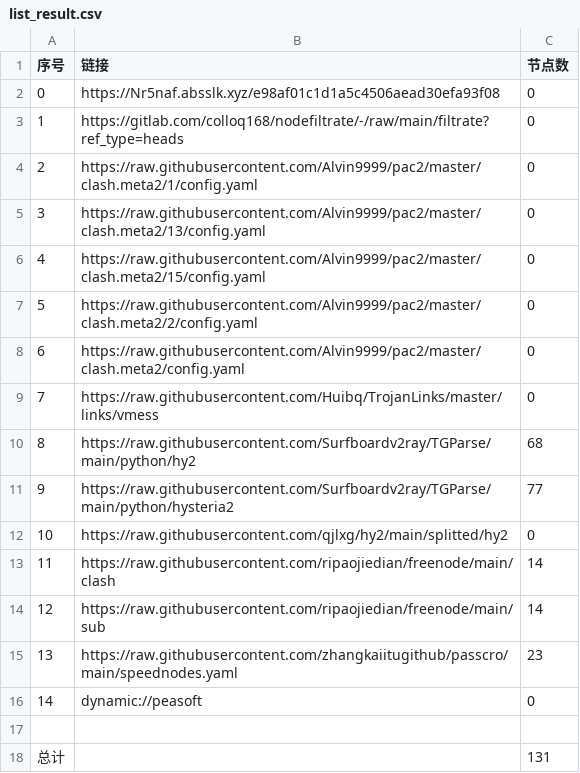
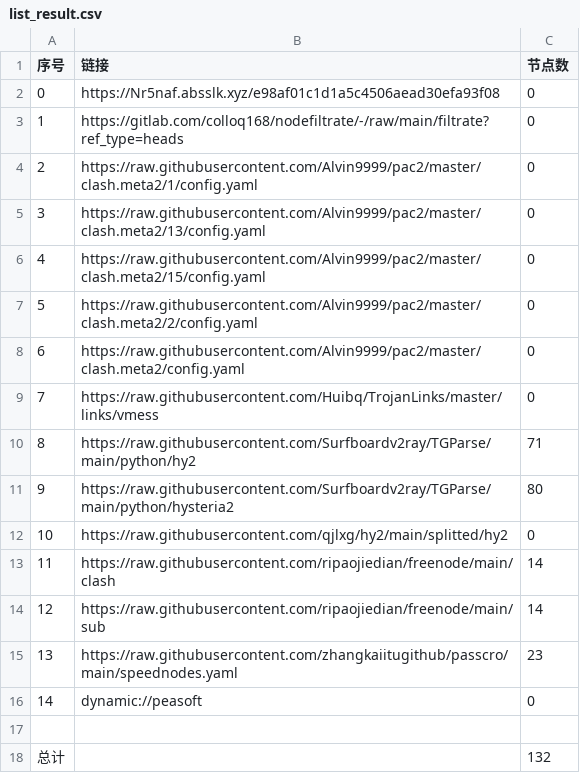
Before and after one commit to yffs118/clashcode_collect, a CSV file: AutoMergePublicNodes/list_result.csv, drawn as a sheet.

```diff
--- a/AutoMergePublicNodes/list_result.csv
+++ b/AutoMergePublicNodes/list_result.csv
@@ -9,4 +9,4 @@
 7,https://raw.githubusercontent.com/Huibq/TrojanLinks/master/links/vmess,0
-8,https://raw.githubusercontent.com/Surfboardv2ray/TGParse/main/python/hy2,68
-9,https://raw.githubusercontent.com/Surfboardv2ray/TGParse/main/python/hysteria2,77
+8,https://raw.githubusercontent.com/Surfboardv2ray/TGParse/main/python/hy2,71
+9,https://raw.githubusercontent.com/Surfboardv2ray/TGParse/main/python/hysteria2,80
 10,https://raw.githubusercontent.com/qjlxg/hy2/main/splitted/hy2,0
@@ -17,2 +17,2 @@
 
-总计,,131
+总计,,132
```
Also changed, not shown: NoMoreWalls/list_result.csv, 35 other files.
